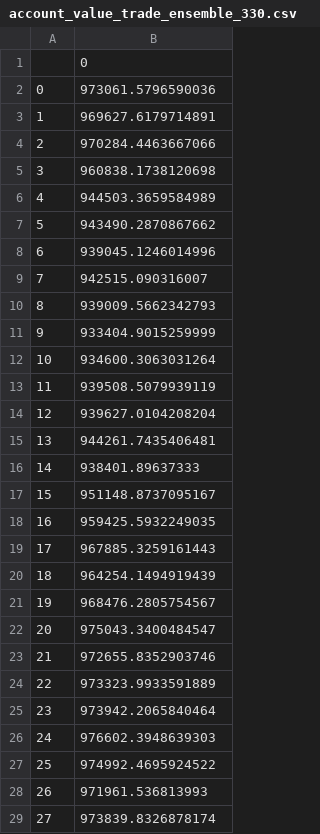
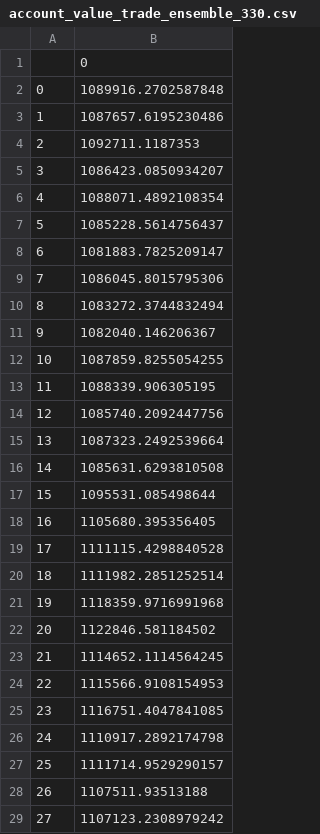
Before and after one commit to z7ye/Reinforcement-Learning-Project, a CSV file: results/account_value_trade_ensemble_330.csv, drawn as a sheet; only a part is shown; the diff covers the shown part only.

```diff
--- a/results/account_value_trade_ensemble_330.csv
+++ b/results/account_value_trade_ensemble_330.csv
@@ -1,29 +1,29 @@
 ,0
-0,973061.5796590036
-1,969627.6179714891
-2,970284.4463667066
-3,960838.1738120698
-4,944503.3659584989
-5,943490.2870867662
-6,939045.1246014996
-7,942515.090316007
-8,939009.5662342793
-9,933404.9015259999
-10,934600.3063031264
-11,939508.5079939119
-12,939627.0104208204
-13,944261.7435406481
-14,938401.89637333
-15,951148.8737095167
-16,959425.5932249035
-17,967885.3259161443
-18,964254.1494919439
-19,968476.2805754567
-20,975043.3400484547
-21,972655.8352903746
-22,973323.9933591889
-23,973942.2065840464
-24,976602.3948639303
-25,974992.4695924522
-26,971961.536813993
-27,973839.8326878174
+0,1089916.2702587848
+1,1087657.6195230486
+2,1092711.1187353
+3,1086423.0850934207
+4,1088071.4892108354
+5,1085228.5614756437
+6,1081883.7825209147
+7,1086045.8015795306
+8,1083272.3744832494
+9,1082040.146206367
+10,1087859.8255054255
+11,1088339.906305195
+12,1085740.2092447756
+13,1087323.2492539664
+14,1085631.6293810508
+15,1095531.085498644
+16,1105680.395356405
+17,1111115.4298840528
+18,1111982.2851252514
+19,1118359.9716991968
+20,1122846.581184502
+21,1114652.1114564245
+22,1115566.9108154953
+23,1116751.4047841085
+24,1110917.2892174798
+25,1111714.9529290157
+26,1107511.93513188
+27,1107123.2308979242
```
Also changed, not shown: 2 edited cells elsewhere in this file, results/account_rewards_trade_ensemble_510.csv, results/account_value_trade_ensemble_300.csv, 47 other files.
